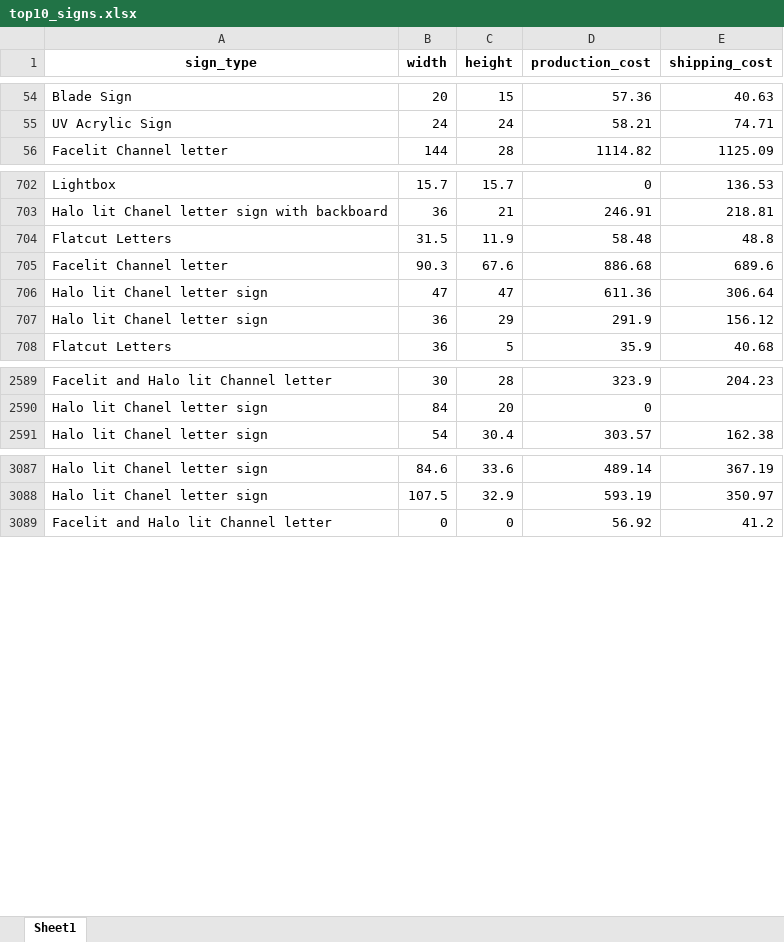
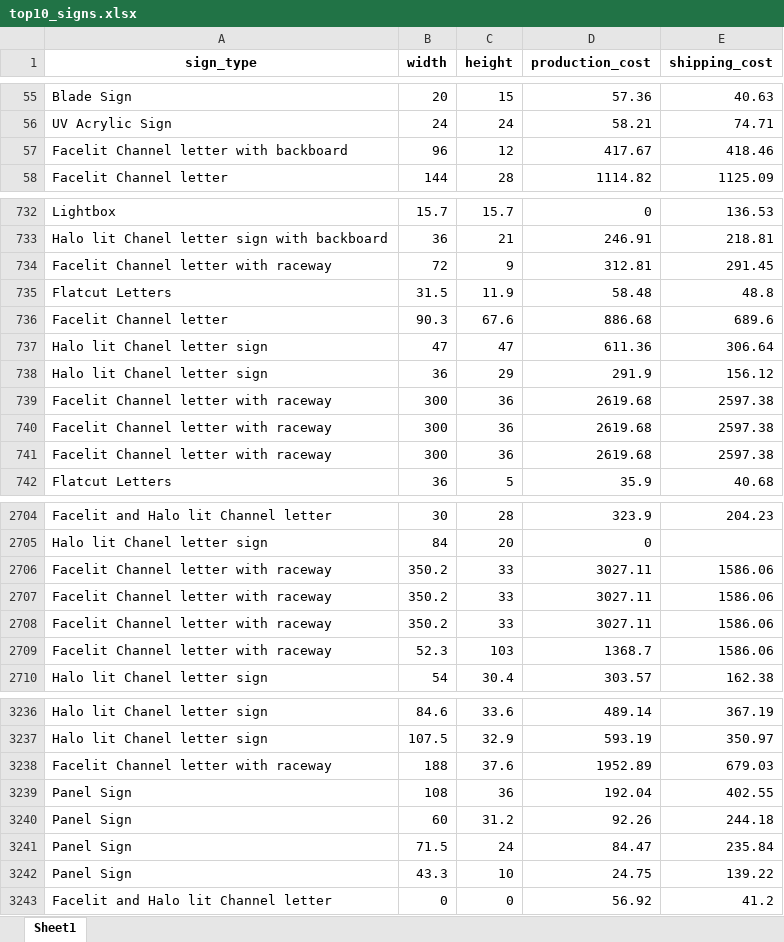
Before and after one commit to aidepartmentbluecascade/Sign-type-cost-prediction, an Excel workbook: top10_signs.xlsx, sheet Sheet1, drawn as a sheet; only a part is shown, gaps mark what is left out; values as stored, in another font and other column widths than the file's, no borders; table styles not drawn; the diff covers the shown part only; the diff names each change by its address in the sheet, - before the commit and + after, or states it on an @@ line.

```diff
--- a/top10_signs.xlsx (sheet Sheet1)
+++ b/top10_signs.xlsx (sheet Sheet1)
+row 57: Facelit Channel letter with backboard | 96 | 12 | 417.67 | 418.46
+row 734: Facelit Channel letter with raceway | 72 | 9 | 312.81 | 291.45
+row 739: Facelit Channel letter with raceway | 300 | 36 | 2619.68 | 2597.38
+row 740: Facelit Channel letter with raceway | 300 | 36 | 2619.68 | 2597.38
+row 741: Facelit Channel letter with raceway | 300 | 36 | 2619.68 | 2597.38
+row 2706: Facelit Channel letter with raceway | 350.2 | 33 | 3027.11 | 1586.06
+row 2707: Facelit Channel letter with raceway | 350.2 | 33 | 3027.11 | 1586.06
+row 2708: Facelit Channel letter with raceway | 350.2 | 33 | 3027.11 | 1586.06
+row 2709: Facelit Channel letter with raceway | 52.3 | 103 | 1368.7 | 1586.06
+row 3238: Facelit Channel letter with raceway | 188 | 37.6 | 1952.89 | 679.03
+row 3239: Panel Sign | 108 | 36 | 192.04 | 402.55
+row 3240: Panel Sign | 60 | 31.2 | 92.26 | 244.18
+row 3241: Panel Sign | 71.5 | 24 | 84.47 | 235.84
+row 3242: Panel Sign | 43.3 | 10 | 24.75 | 139.22
```
Also changed, not shown: 237 added rows elsewhere in this sheet.
